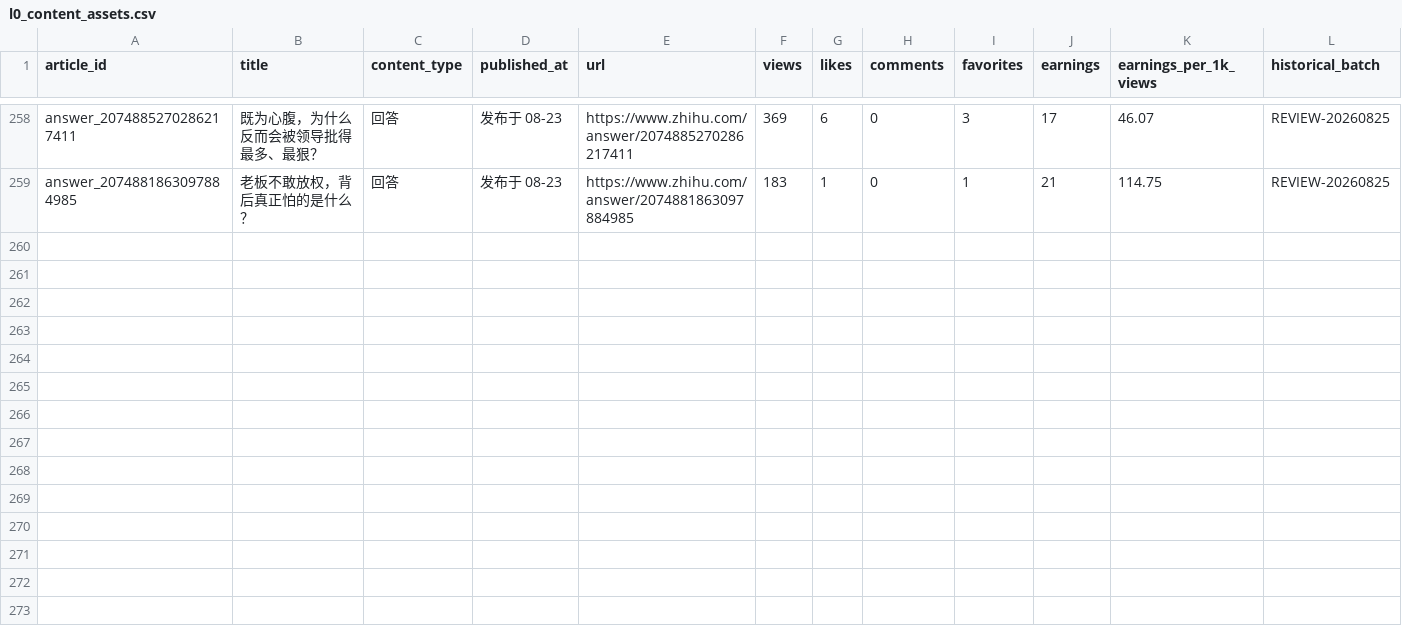
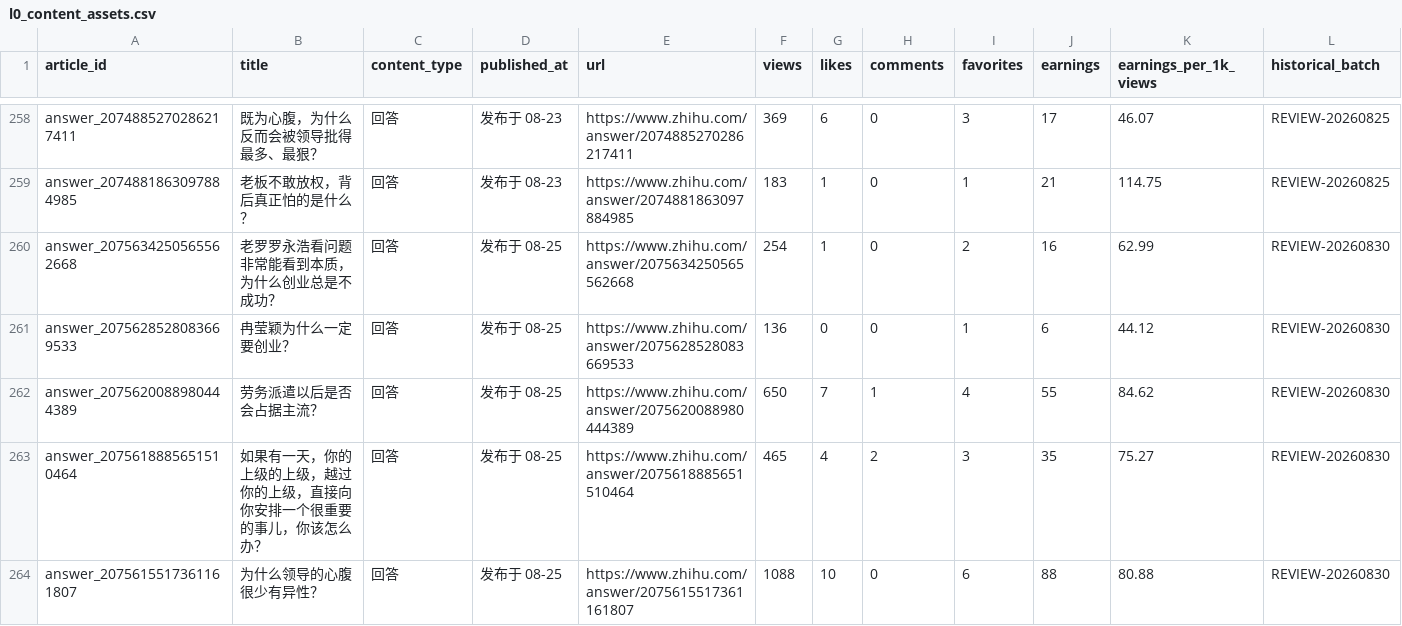
Before and after one commit to hfc59529-source/zhihu-os, a CSV file: data/l0_content_assets.csv, drawn as a sheet; only a part is shown, gaps mark what is left out; rows hold the shown columns only; the diff names each change by its address in the sheet, - before the commit and + after, or states it on an @@ line.

```diff
--- a/data/l0_content_assets.csv
+++ b/data/l0_content_assets.csv
+row 260: answer_2075634250565562668 | 老罗罗永浩看问题非常能看到本质，为什么创业总是不成功？ | 回答 | 发布于 08-25 | https://www.zhihu.com/answer/2075634250565562668 | 254 | 1 | 0 | 2 | 16 | 62.99 | REVIEW-20260830
+row 261: answer_2075628528083669533 | 冉莹颖为什么一定要创业？ | 回答 | 发布于 08-25 | https://www.zhihu.com/answer/2075628528083669533 | 136 | 0 | 0 | 1 | 6 | 44.12 | REVIEW-20260830
+row 262: answer_2075620088980444389 | 劳务派遣以后是否会占据主流？ | 回答 | 发布于 08-25 | https://www.zhihu.com/answer/2075620088980444389 | 650 | 7 | 1 | 4 | 55 | 84.62 | REVIEW-20260830
+row 263: answer_2075618885651510464 | 如果有一天，你的上级的上级，越过你的上级，直接向你安排一个很重要的事儿，你该怎么办？ | 回答 | 发布于 08-25 | https://www.zhihu.com/answer/2075618885651510464 | 465 | 4 | 2 | 3 | 35 | 75.27 | REVIEW-20260830
+row 264: answer_2075615517361161807 | 为什么领导的心腹很少有异性？ | 回答 | 发布于 08-25 | https://www.zhihu.com/answer/2075615517361161807 | 1088 | 10 | 0 | 6 | 88 | 80.88 | REVIEW-20260830
```
Also changed, not shown: data/revenue_observations.csv, data/review_data_snapshots.csv, 2 other files.
